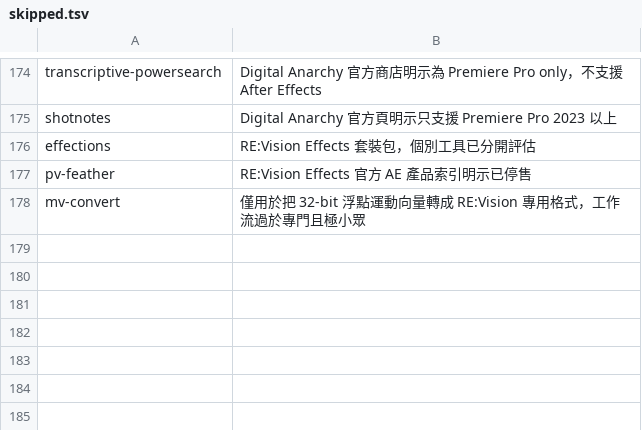
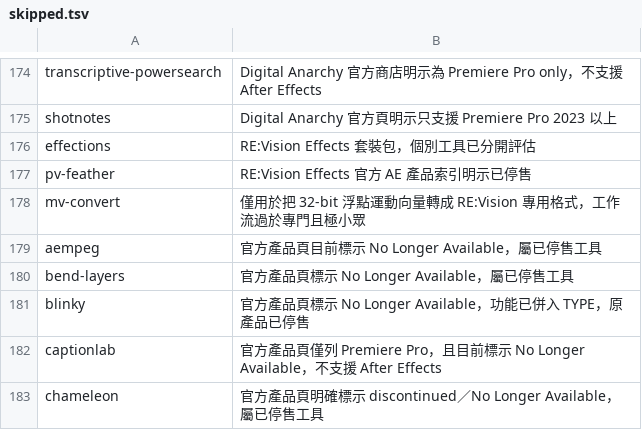
Before and after one commit to Tangzih0913/ae-effects-db, a TSV file: curation/skipped.tsv, drawn as a sheet; only a part is shown, gaps mark what is left out.

```diff
--- a/curation/skipped.tsv
+++ b/curation/skipped.tsv
@@ -178 +178,6 @@ pv-feather	RE:Vision Effects 官方 AE 產品索引明示已停售
 mv-convert	僅用於把 32-bit 浮點運動向量轉成 RE:Vision 專用格式，工作流過於專門且極小眾
+aempeg	官方產品頁目前標示 No Longer Available，屬已停售工具
+bend-layers	官方產品頁標示 No Longer Available，屬已停售工具
+blinky	官方產品頁標示 No Longer Available，功能已併入 TYPE，原產品已停售
+captionlab	官方產品頁僅列 Premiere Pro，且目前標示 No Longer Available，不支援 After Effects
+chameleon	官方產品頁明確標示 discontinued／No Longer Available，屬已停售工具
```
Also changed, not shown: 2 other files.
